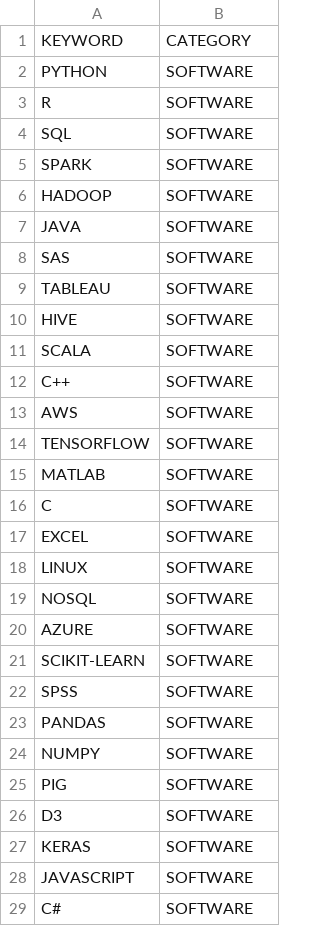
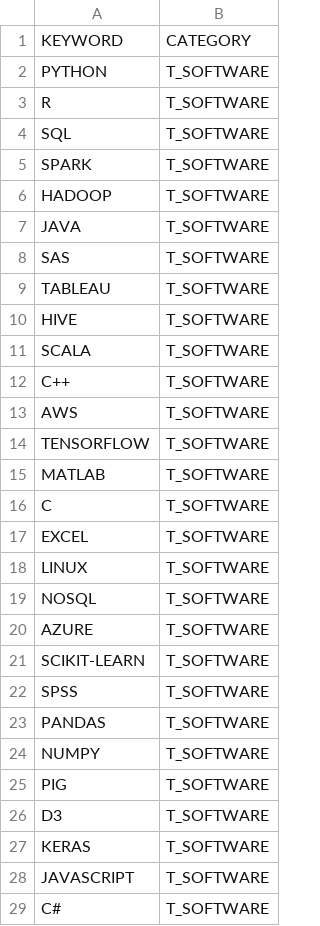
Before and after one commit to himalayahall/DATA607, a CSV file: Project3/software_skills.csv, drawn as a sheet; only a part is shown; the diff covers the shown part only.

```diff
--- a/Project3/software_skills.csv
+++ b/Project3/software_skills.csv
@@ -1,29 +1,29 @@
 KEYWORD,CATEGORY
-"PYTHON",SOFTWARE
-"R",SOFTWARE
-"SQL",SOFTWARE
-"SPARK",SOFTWARE
-"HADOOP",SOFTWARE
-"JAVA ",SOFTWARE
-"SAS",SOFTWARE
-"TABLEAU",SOFTWARE
-"HIVE",SOFTWARE
-"SCALA",SOFTWARE
-"C++",SOFTWARE
-"AWS",SOFTWARE
-"TENSORFLOW",SOFTWARE
-"MATLAB",SOFTWARE
-"C",SOFTWARE
-"EXCEL",SOFTWARE
-"LINUX",SOFTWARE
-"NOSQL",SOFTWARE
-"AZURE",SOFTWARE
-"SCIKIT-LEARN",SOFTWARE
-"SPSS",SOFTWARE
-"PANDAS",SOFTWARE
-"NUMPY",SOFTWARE
-"PIG",SOFTWARE
-"D3",SOFTWARE
-"KERAS",SOFTWARE
-"JAVASCRIPT",SOFTWARE
-"C#",SOFTWARE
+"PYTHON","T_SOFTWARE"
+"R","T_SOFTWARE"
+"SQL","T_SOFTWARE"
+"SPARK","T_SOFTWARE"
+"HADOOP","T_SOFTWARE"
+"JAVA ","T_SOFTWARE"
+"SAS","T_SOFTWARE"
+"TABLEAU","T_SOFTWARE"
+"HIVE","T_SOFTWARE"
+"SCALA","T_SOFTWARE"
+"C++","T_SOFTWARE"
+"AWS","T_SOFTWARE"
+"TENSORFLOW","T_SOFTWARE"
+"MATLAB","T_SOFTWARE"
+"C","T_SOFTWARE"
+"EXCEL","T_SOFTWARE"
+"LINUX","T_SOFTWARE"
+"NOSQL","T_SOFTWARE"
+"AZURE","T_SOFTWARE"
+"SCIKIT-LEARN","T_SOFTWARE"
+"SPSS","T_SOFTWARE"
+"PANDAS","T_SOFTWARE"
+"NUMPY","T_SOFTWARE"
+"PIG","T_SOFTWARE"
+"D3","T_SOFTWARE"
+"KERAS","T_SOFTWARE"
+"JAVASCRIPT","T_SOFTWARE"
+"C#","T_SOFTWARE"
```
Also changed, not shown: 9 edited cells elsewhere in this file, Project3/general_skills.csv, 35 other files.
